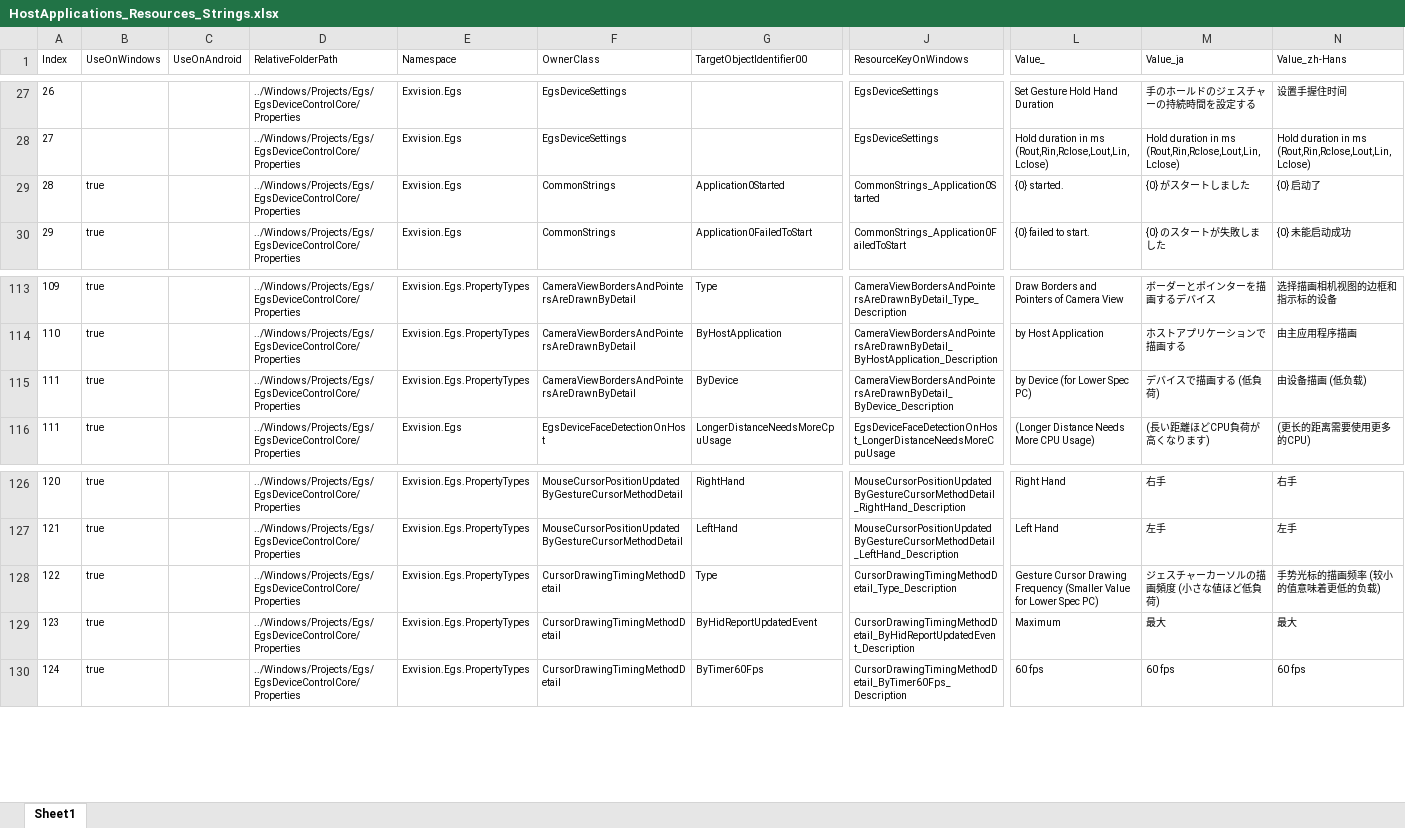
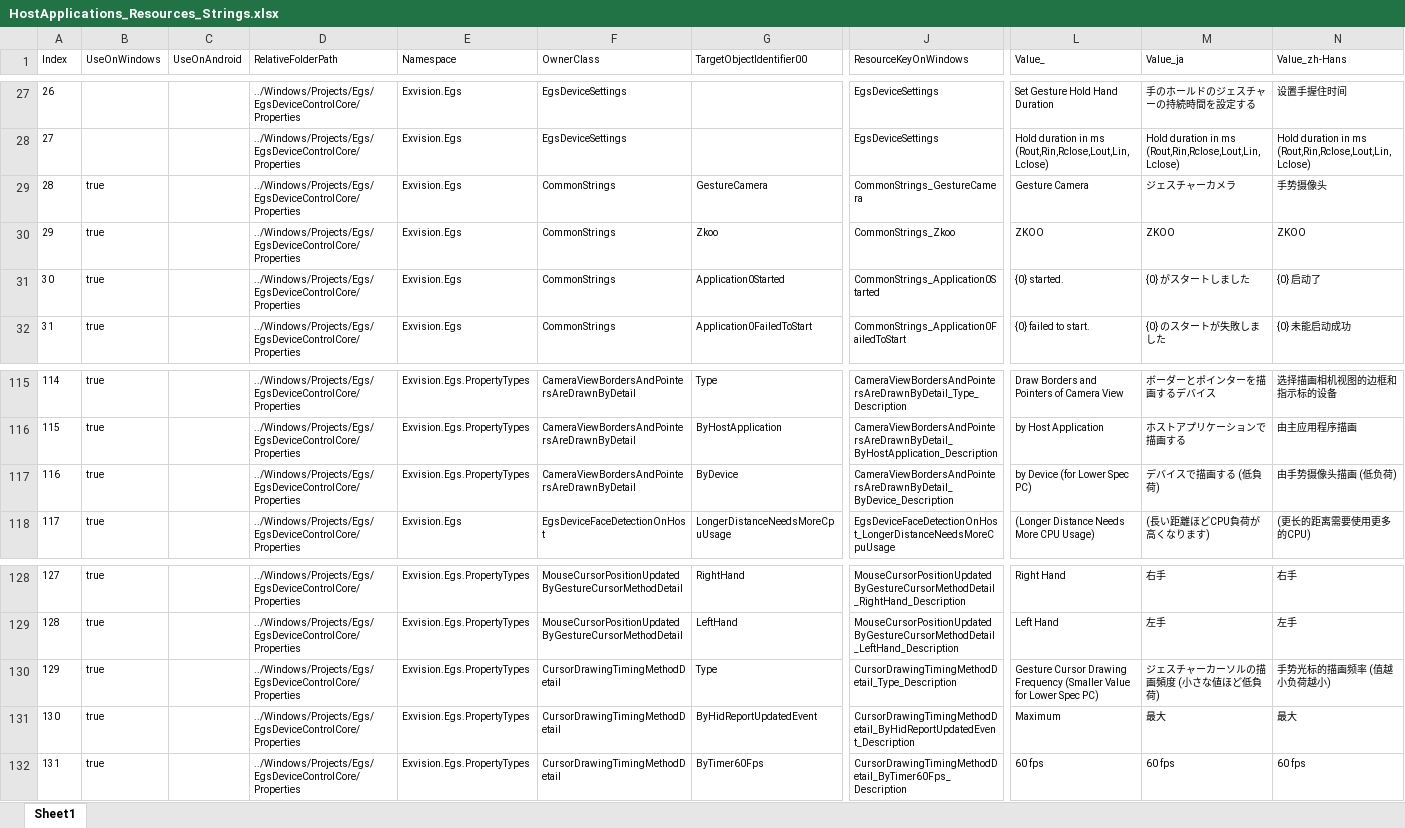
Before and after one commit to exvisioncorp/egs-host-applications-windows, an Excel workbook: Documents/HostApplications_Resources_Strings.xlsx, sheet Sheet1, drawn as a sheet; only a part is shown, gaps mark what is left out; values as stored, in another font and other column widths than the file's, no borders; addresses are those after the commit; rows hold the shown columns only; the diff names each change by its address in the sheet, - before the commit and + after, or states it on an @@ line.

Commit message:
Update resource strings excel files

```diff
--- a/Documents/HostApplications_Resources_Strings.xlsx (sheet Sheet1)
+++ b/Documents/HostApplications_Resources_Strings.xlsx (sheet Sheet1)
+row 29: 28 | true |  | ../Windows/Projects/Egs/EgsDeviceControlCore/Properties | Exvision.Egs | CommonStrings | GestureCamera | CommonStrings_GestureCamera | Gesture Camera | ジェスチャーカメラ | 手势摄像头
+row 30: 29 | true |  | ../Windows/Projects/Egs/EgsDeviceControlCore/Properties | Exvision.Egs | CommonStrings | Zkoo | CommonStrings_Zkoo | ZKOO | ZKOO | ZKOO
@@ column A (Index) renumbered from row 31 down @@
-N117 (Value_zh-Hans): 由设备描画 (低负载)
+N117 (Value_zh-Hans): 由手势摄像头描画 (低负荷)
-N130 (Value_zh-Hans): 手势光标的描画频率 (较小的值意味着更低的负载)
+N130 (Value_zh-Hans): 手势光标的描画频率 (值越小负荷越小)
```
Also changed, not shown: formulas that keep their value, Documents/UsbProtocol_EgsDeviceSettingsHidReport_HostAppSettings_PropertyList.xlsx, 4 other files.
